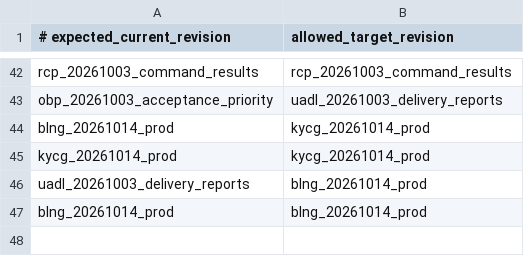
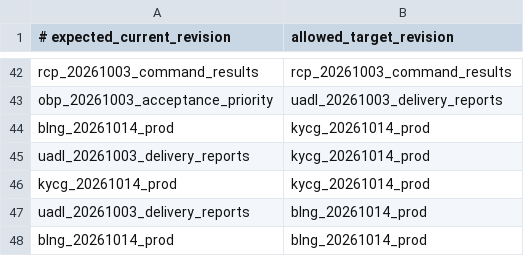
Before and after one commit to Verdaxis/verdaxis-backend, a TSV file: deploy/migration-checkpoints.tsv, drawn as a sheet; only a part is shown, gaps mark what is left out; the diff names each change by its address in the sheet, - before the commit and + after, or states it on an @@ line.

```diff
--- a/deploy/migration-checkpoints.tsv
+++ b/deploy/migration-checkpoints.tsv
+row 45: uadl_20261003_delivery_reports | kycg_20261014_prod
```
